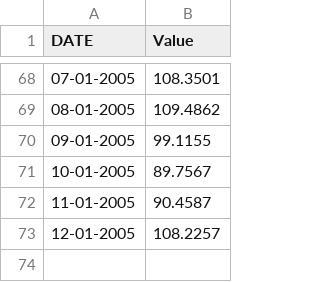
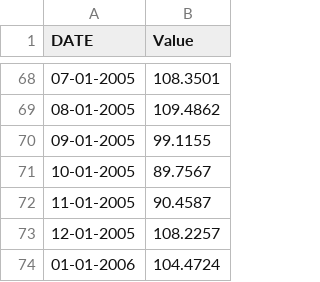
Before and after one commit to Aurelien-le-camus/Forcasting, a CSV file: electricity_consumption.csv, drawn as a sheet; only a part is shown, gaps mark what is left out; the diff names each change by its address in the sheet, - before the commit and + after, or states it on an @@ line.

Commit message:
Update electricity_consumption.csv

```diff
--- a/electricity_consumption.csv
+++ b/electricity_consumption.csv
+row 74: 01-01-2006 | 104.4724
```
